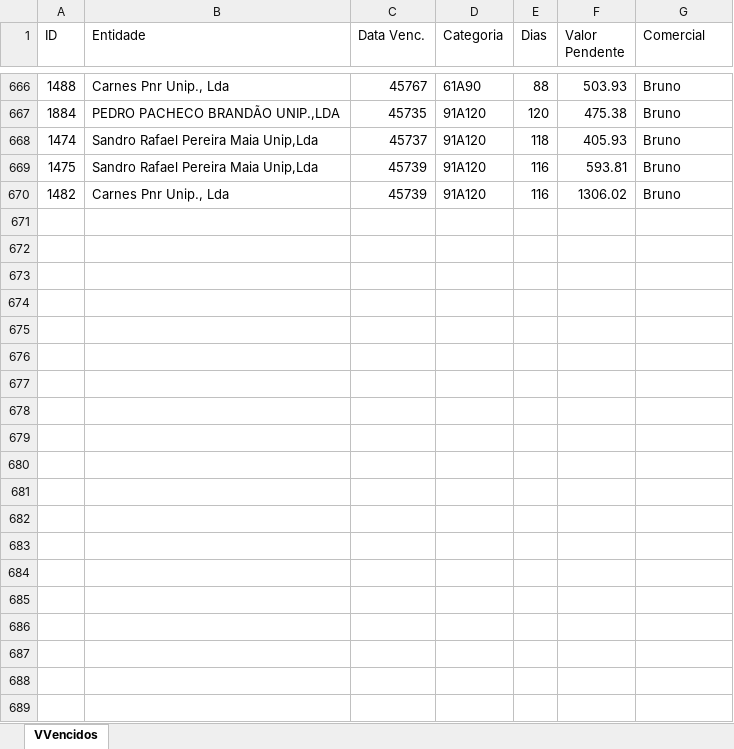
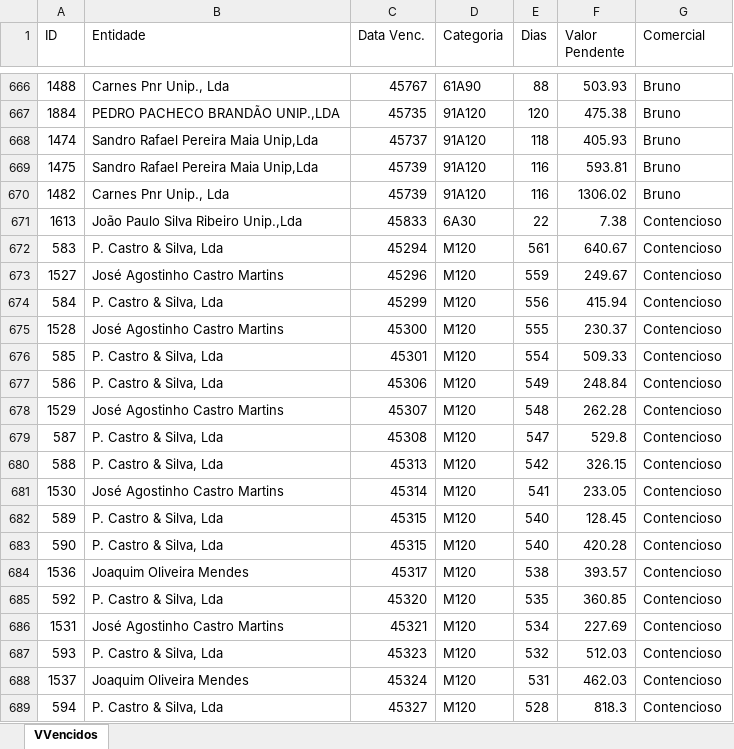
Before and after one commit to paulom40/PFonseca.py, an Excel workbook: VVencidos.xlsx, sheet VVencidos, drawn as a sheet; only a part is shown, gaps mark what is left out; values as stored, in another font and other column widths than the file's, no borders; the diff covers the shown part only; the diff names each change by its address in the sheet, - before the commit and + after, or states it on an @@ line.

Commit message:
Add files via upload

```diff
--- a/VVencidos.xlsx (sheet VVencidos)
+++ b/VVencidos.xlsx (sheet VVencidos)
+row 671: 1613 | João Paulo Silva Ribeiro Unip.,Lda | 45833 | 6A30 | 22 | 7.38 | Contencioso
+row 672: 583 | P. Castro & Silva, Lda | 45294 | M120 | 561 | 640.67 | Contencioso
+row 673: 1527 | José Agostinho Castro Martins | 45296 | M120 | 559 | 249.67 | Contencioso
+row 674: 584 | P. Castro & Silva, Lda | 45299 | M120 | 556 | 415.94 | Contencioso
+row 675: 1528 | José Agostinho Castro Martins | 45300 | M120 | 555 | 230.37 | Contencioso
+row 676: 585 | P. Castro & Silva, Lda | 45301 | M120 | 554 | 509.33 | Contencioso
+row 677: 586 | P. Castro & Silva, Lda | 45306 | M120 | 549 | 248.84 | Contencioso
+row 678: 1529 | José Agostinho Castro Martins | 45307 | M120 | 548 | 262.28 | Contencioso
+row 679: 587 | P. Castro & Silva, Lda | 45308 | M120 | 547 | 529.8 | Contencioso
+row 680: 588 | P. Castro & Silva, Lda | 45313 | M120 | 542 | 326.15 | Contencioso
+row 681: 1530 | José Agostinho Castro Martins | 45314 | M120 | 541 | 233.05 | Contencioso
+row 682: 589 | P. Castro & Silva, Lda | 45315 | M120 | 540 | 128.45 | Contencioso
+row 683: 590 | P. Castro & Silva, Lda | 45315 | M120 | 540 | 420.28 | Contencioso
+row 684: 1536 | Joaquim Oliveira Mendes | 45317 | M120 | 538 | 393.57 | Contencioso
+row 685: 592 | P. Castro & Silva, Lda | 45320 | M120 | 535 | 360.85 | Contencioso
+row 686: 1531 | José Agostinho Castro Martins | 45321 | M120 | 534 | 227.69 | Contencioso
+row 687: 593 | P. Castro & Silva, Lda | 45323 | M120 | 532 | 512.03 | Contencioso
+row 688: 1537 | Joaquim Oliveira Mendes | 45324 | M120 | 531 | 462.03 | Contencioso
+row 689: 594 | P. Castro & Silva, Lda | 45327 | M120 | 528 | 818.3 | Contencioso
```
Also changed, not shown: 214 added rows elsewhere in this sheet.
